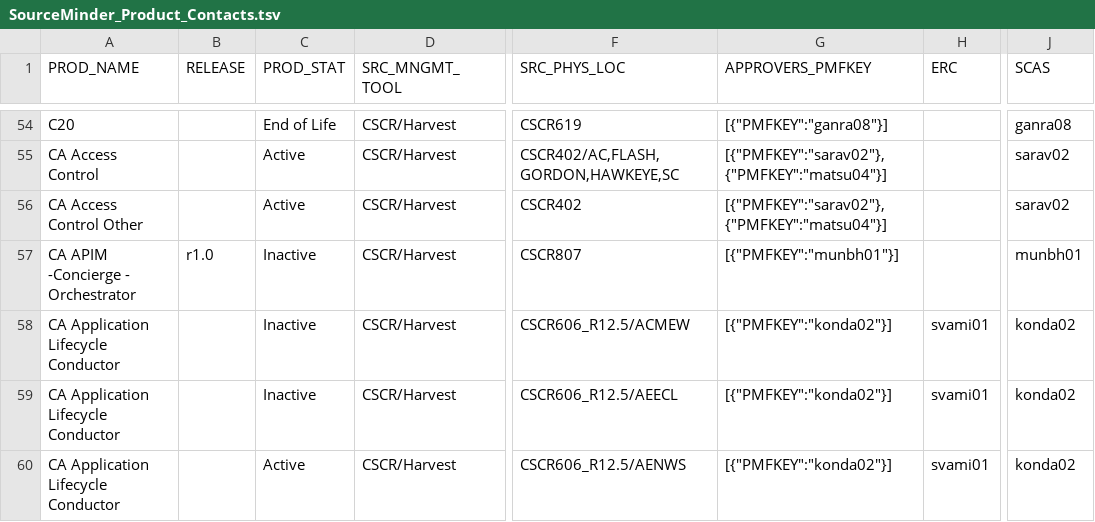
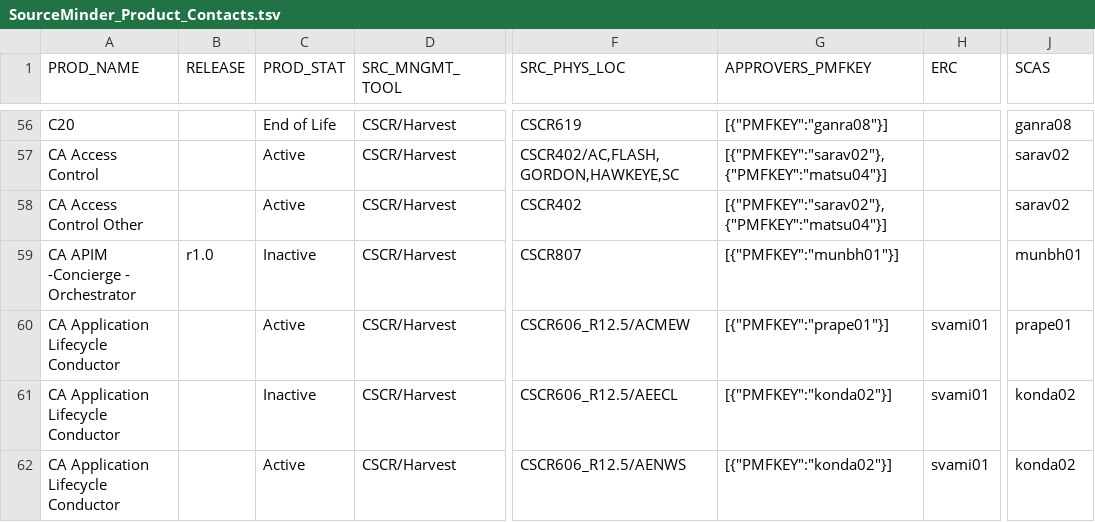
Before and after one commit to morjo02jm/SCM-Attestation-MF-LDAP, a TSV file: zOSrepldap/SourceMinder_Product_Contacts.tsv, drawn as a sheet; only a part is shown, gaps mark what is left out; addresses are those after the commit; the diff covers the shown part only; the diff names each change by its address in the sheet, - before the commit and + after, or states it on an @@ line.

Commit message:
Master. Product contact update

```diff
--- a/zOSrepldap/SourceMinder_Product_Contacts.tsv
+++ b/zOSrepldap/SourceMinder_Product_Contacts.tsv
-C60 (PROD_STAT): Inactive
+C60 (PROD_STAT): Active
-G60 (APPROVERS_PMFKEY): [{"PMFKEY":"konda02"}]
+G60 (APPROVERS_PMFKEY): [{"PMFKEY":"prape01"}]
-J60 (SCAS): konda02
+J60 (SCAS): prape01
```
Also changed, not shown: 3 added rows and 19 edited cells elsewhere in this file, 1 other file.
